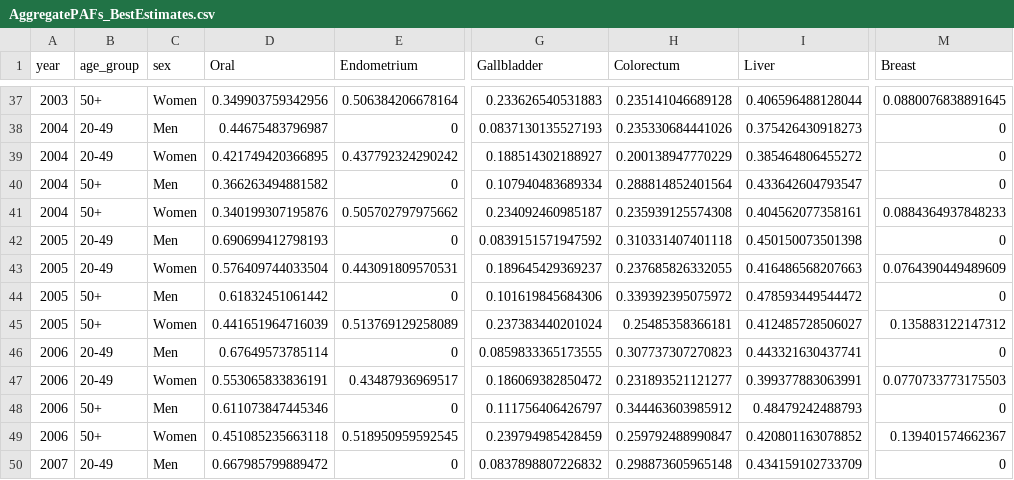
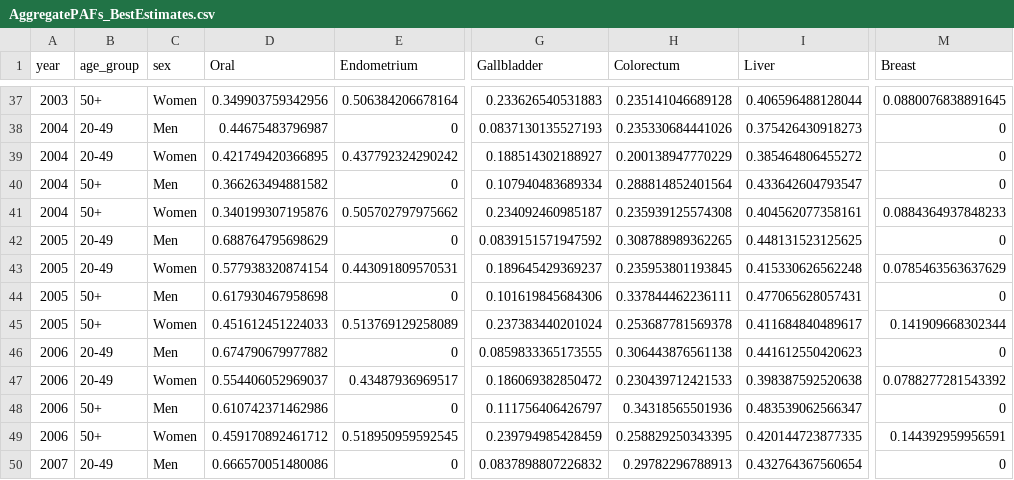
Before and after one commit to UK-Generations-Study/UK-cancer-trends, a CSV file: PIF_PAF/Data/AggregatePAFs_BestEstimates.csv, drawn as a sheet; only a part is shown, gaps mark what is left out; the diff covers the shown part only; the diff names each change by its address in the sheet, - before the commit and + after, or states it on an @@ line.

```diff
--- a/PIF_PAF/Data/AggregatePAFs_BestEstimates.csv
+++ b/PIF_PAF/Data/AggregatePAFs_BestEstimates.csv
-D42 (Oral): 0.690699412798193
+D42 (Oral): 0.688764795698629
-H42 (Colorectum): 0.310331407401118
+H42 (Colorectum): 0.308788989362265
-I42 (Liver): 0.450150073501398
+I42 (Liver): 0.448131523125625
-D43 (Oral): 0.576409744033504
+D43 (Oral): 0.577938320874154
-H43 (Colorectum): 0.237685826332055
+H43 (Colorectum): 0.235953801193845
-I43 (Liver): 0.416486568207663
+I43 (Liver): 0.415330626562248
-M43 (Breast): 0.0764390449489609
+M43 (Breast): 0.0785463563637629
-D44 (Oral): 0.61832451061442
+D44 (Oral): 0.617930467958698
-H44 (Colorectum): 0.339392395075972
+H44 (Colorectum): 0.337844462236111
-I44 (Liver): 0.478593449544472
+I44 (Liver): 0.477065628057431
-D45 (Oral): 0.441651964716039
+D45 (Oral): 0.451612451224033
-H45 (Colorectum): 0.25485358366181
+H45 (Colorectum): 0.253687781569378
-I45 (Liver): 0.412485728506027
+I45 (Liver): 0.411684840489617
-M45 (Breast): 0.135883122147312
+M45 (Breast): 0.141909668302344
-D46 (Oral): 0.67649573785114
+D46 (Oral): 0.674790679977882
-H46 (Colorectum): 0.307737307270823
+H46 (Colorectum): 0.306443876561138
-I46 (Liver): 0.443321630437741
+I46 (Liver): 0.441612550420623
-D47 (Oral): 0.553065833836191
+D47 (Oral): 0.554406052969037
-H47 (Colorectum): 0.231893521121277
+H47 (Colorectum): 0.230439712421533
-I47 (Liver): 0.399377883063991
+I47 (Liver): 0.398387592520638
-M47 (Breast): 0.0770733773175503
+M47 (Breast): 0.0788277281543392
-D48 (Oral): 0.611073847445346
+D48 (Oral): 0.610742371462986
-H48 (Colorectum): 0.344463603985912
+H48 (Colorectum): 0.34318565501936
-I48 (Liver): 0.48479242488793
+I48 (Liver): 0.483539062566347
-D49 (Oral): 0.451085235663118
+D49 (Oral): 0.459170892461712
-H49 (Colorectum): 0.259792488990847
+H49 (Colorectum): 0.258829250343395
-I49 (Liver): 0.420801163078852
+I49 (Liver): 0.420144723877335
-M49 (Breast): 0.139401574662367
+M49 (Breast): 0.144392959956591
-D50 (Oral): 0.667985799889472
+D50 (Oral): 0.666570051480086
-H50 (Colorectum): 0.298873605965148
+H50 (Colorectum): 0.29782296788913
-I50 (Liver): 0.434159102733709
+I50 (Liver): 0.432764367560654
```
Also changed, not shown: 85 edited cells elsewhere in this file, PIF_PAF/Data/PAF_by_riskfactor.csv, PIF_PAF/Data/PIF.csv, 22 other files.
